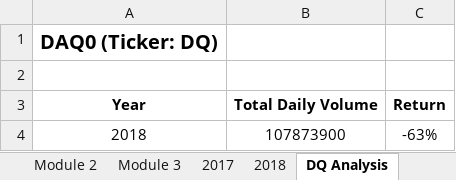
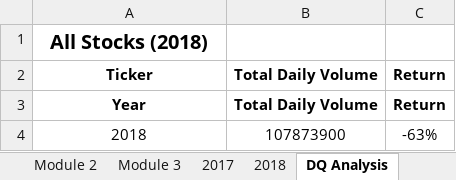
Before and after one commit to Omodayo/stock-analysis, an Excel workbook: green_stocks.xlsm, sheet DQ Analysis, drawn as a sheet; values as stored, in another font and other column widths than the file's, no borders; the diff names each change by its address in the sheet, - before the commit and + after, or states it on an @@ line.

```diff
--- a/green_stocks.xlsm (sheet DQ Analysis)
+++ b/green_stocks.xlsm (sheet DQ Analysis)
-A1: DAQ0 (Ticker: DQ)
+A1: All Stocks (2018)
-row 2: (empty)
+row 2: Ticker | Total Daily Volume | Return
```
Also changed, not shown: sheet All Stock Analysis.
